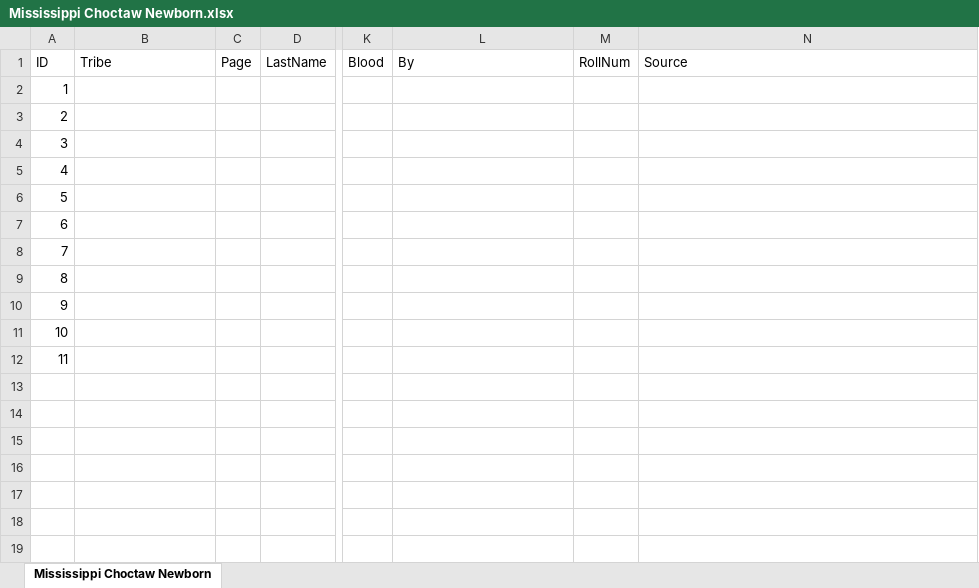
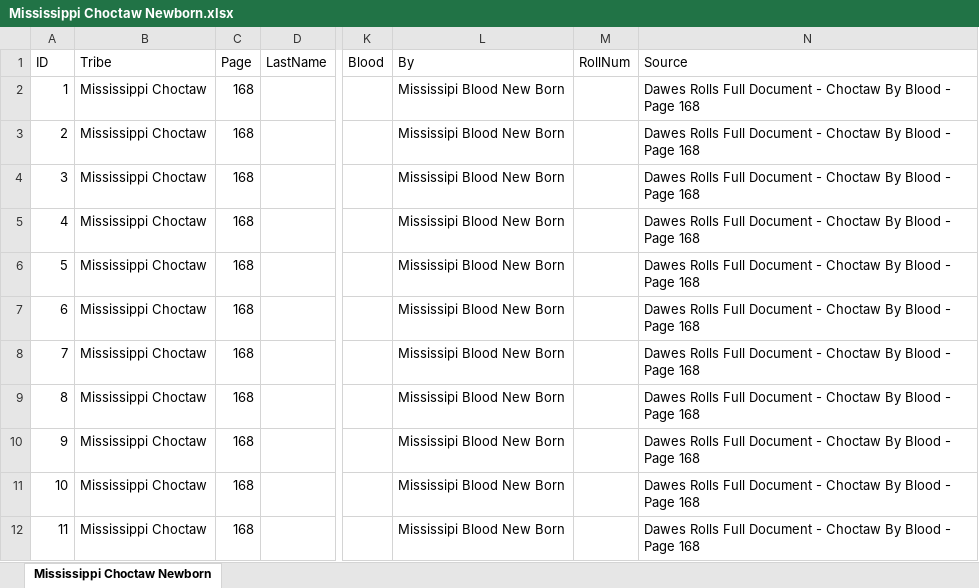
Before and after one commit to DeeRice/MySoftware, an Excel workbook: DawesRollsViewer/Dawes Rolls One Document/Choctaw/Mississippi Choctaw Newborn.xlsx, sheet Mississippi Choctaw Newborn, drawn as a sheet; only a part is shown, gaps mark what is left out; values as stored, in another font and other column widths than the file's, no borders; the diff names each change by its address in the sheet, - before the commit and + after, or states it on an @@ line.

```diff
--- a/DawesRollsViewer/Dawes Rolls One Document/Choctaw/Mississippi Choctaw Newborn.xlsx (sheet Mississippi Choctaw Newborn)
+++ b/DawesRollsViewer/Dawes Rolls One Document/Choctaw/Mississippi Choctaw Newborn.xlsx (sheet Mississippi Choctaw Newborn)
-B2:B12 (Tribe): (empty)
+B2:B12 (Tribe): Mississippi Choctaw
-C2:C12 (Page): (empty)
+C2:C12 (Page): 168
-L2:L12 (By): (empty)
+L2:L12 (By): Mississipi Blood New Born
-N2:N12 (Source): (empty)
+N2:N12 (Source): Dawes Rolls Full Document - Choctaw By Blood - Page 168
```
Also changed, not shown: DawesRollsViewer/Dawes Rolls One Document/Choctaw/Mississippi Choctaw Minor.xlsx, DawesRollsViewer/Dawes Rolls One Document/Choctaw/Mississippi Choctaw.xlsx.
